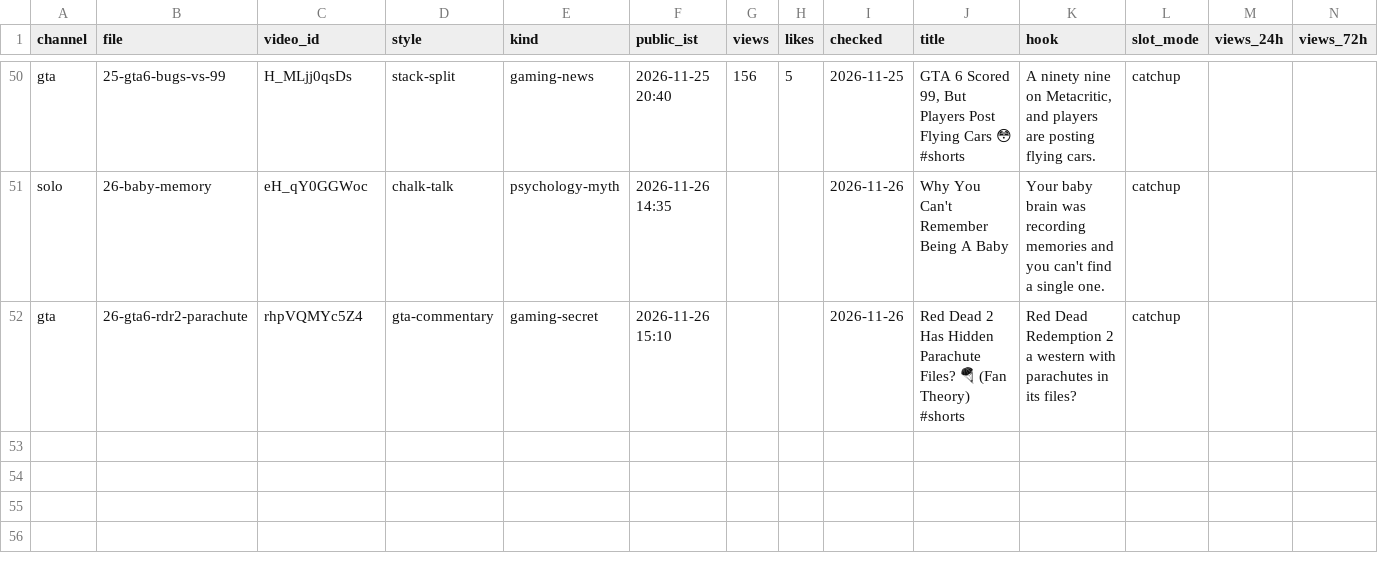
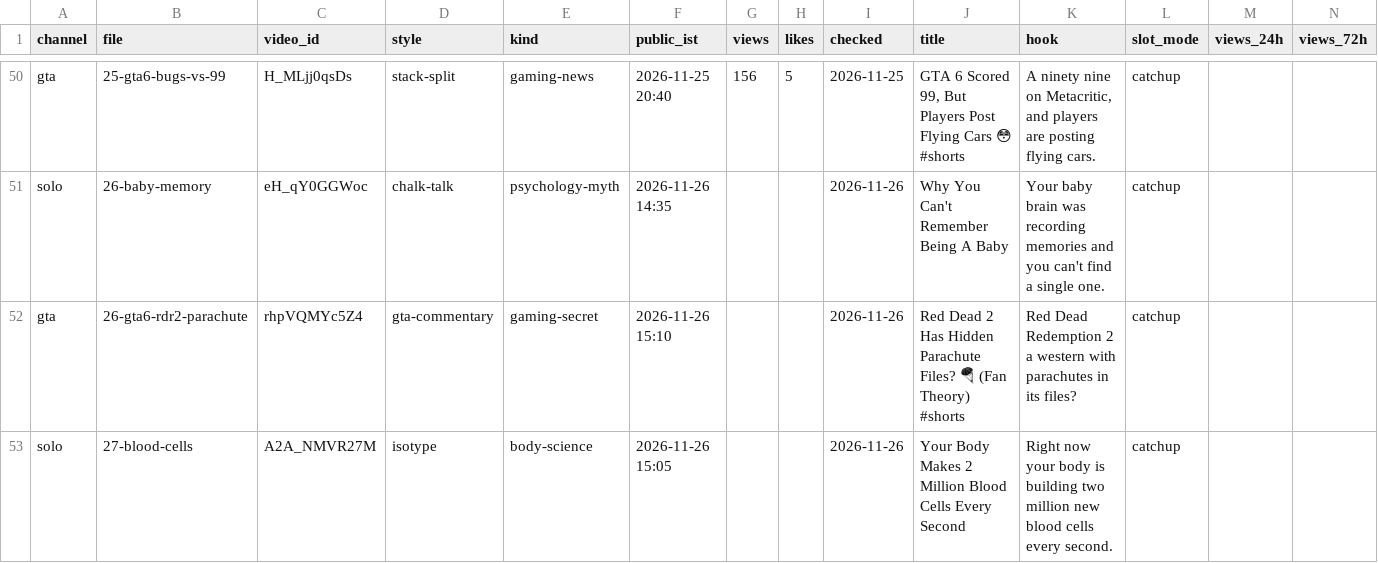
Before and after one commit to ffrastogi737-art/Faltu, a CSV file: shorts-out/perf.csv, drawn as a sheet; only a part is shown, gaps mark what is left out; the diff names each change by its address in the sheet, - before the commit and + after, or states it on an @@ line.

```diff
--- a/shorts-out/perf.csv
+++ b/shorts-out/perf.csv
+row 53: solo | 27-blood-cells | A2A_NMVR27M | isotype | body-science | 2026-11-26 15:05 |  |  | 2026-11-26 | Your Body Makes 2 Million Blood Cells Every Second | Right now your body is building two million new blood cells every second. | catchup
```
Also changed, not shown: 6 other files.
